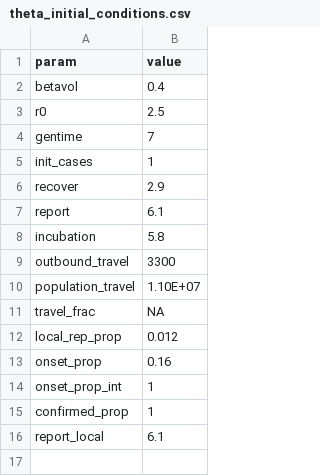
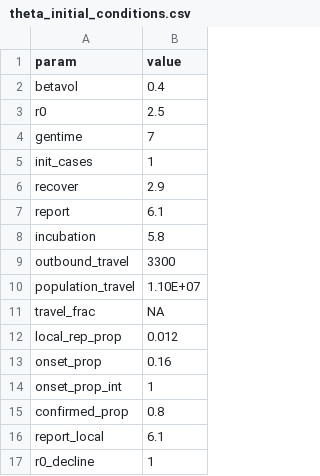
Before and after one commit to adamkucharski/2020-ncov, a CSV file: stoch_model/inputs/theta_initial_conditions.csv, drawn as a sheet.

```diff
--- a/stoch_model/inputs/theta_initial_conditions.csv
+++ b/stoch_model/inputs/theta_initial_conditions.csv
@@ -14,3 +14,4 @@ onset_prop,0.16
 onset_prop_int,1
-confirmed_prop,1
+confirmed_prop,0.8
 report_local,6.1
+r0_decline,1
```
Also changed, not shown: stoch_model/data/international_case_data.csv, 16 other files.
